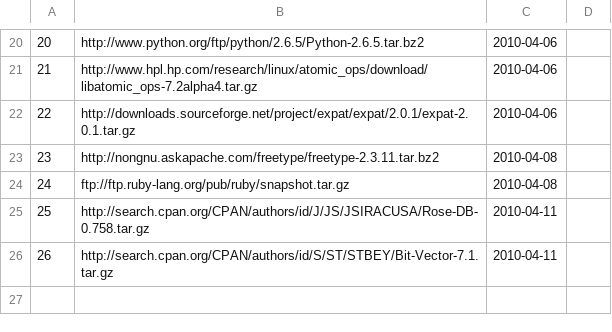
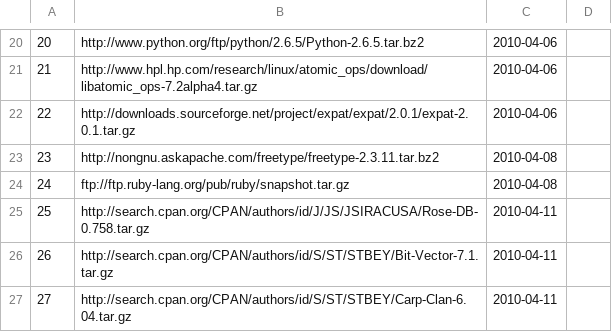
Before and after one commit to troywill/shilohSchema, a CSV file: 2010_spring/csv/latest_tarball.csv, drawn as a sheet; only a part is shown, gaps mark what is left out; the diff names each change by its address in the sheet, - before the commit and + after, or states it on an @@ line.

Commit message:
modified:   latest_tarball.csv

```diff
--- a/2010_spring/csv/latest_tarball.csv
+++ b/2010_spring/csv/latest_tarball.csv
+row 27: 27 | http://search.cpan.org/CPAN/authors/id/S/ST/STBEY/Carp-Clan-6.04.tar.gz | 2010-04-11
```
Also changed, not shown: 2010_spring/csv/packages.csv, 2010_spring/csv/stowballs.csv, 3 other files.
